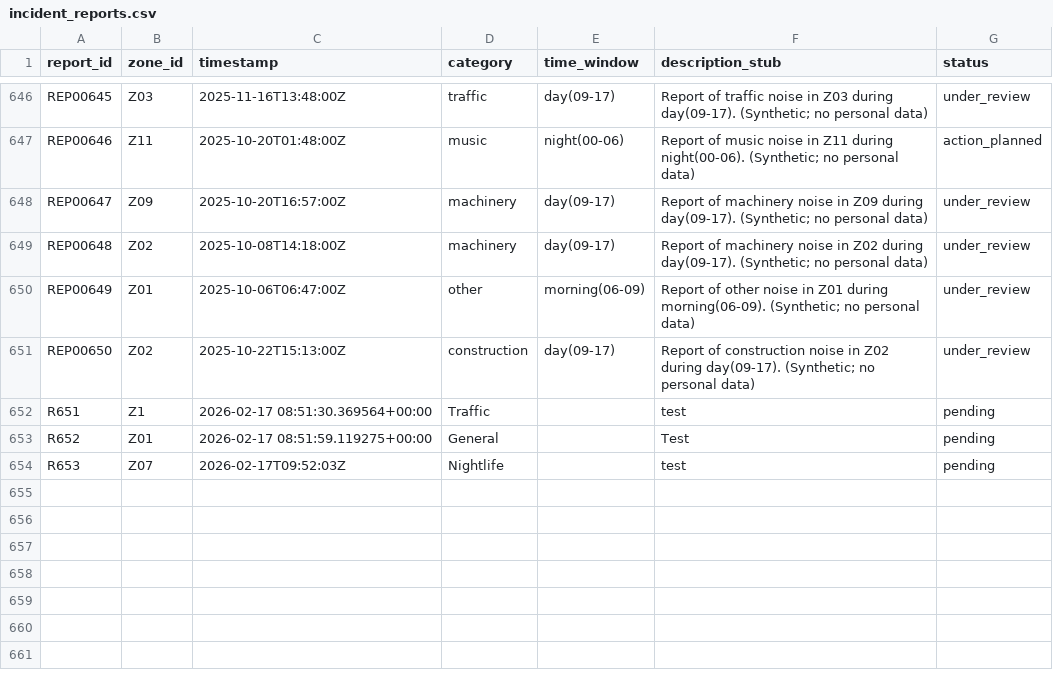
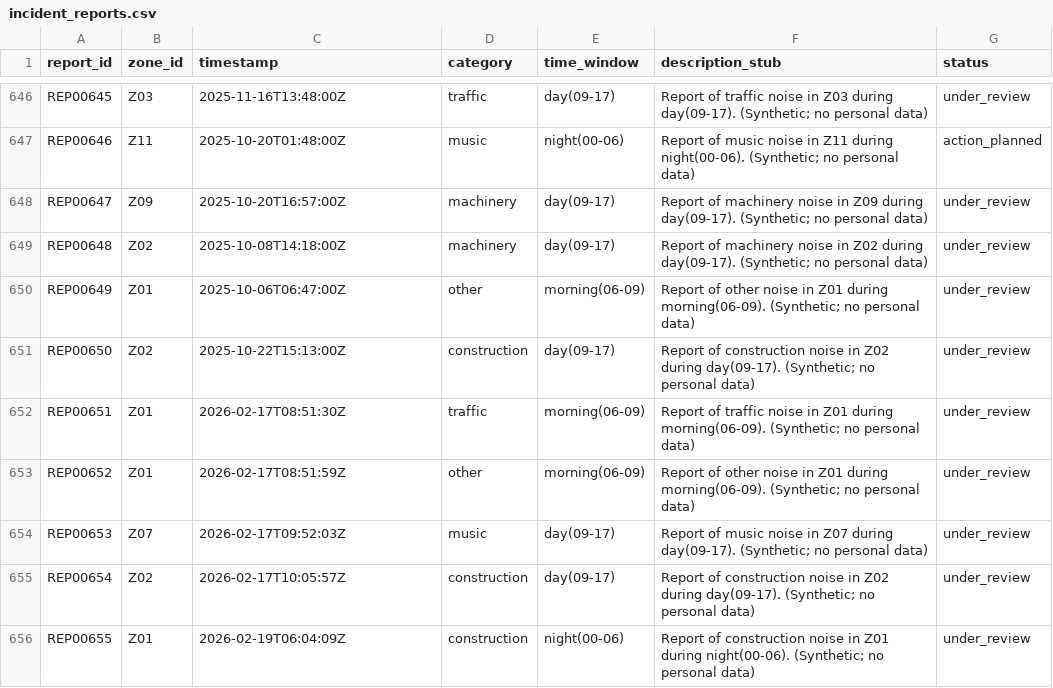
Before and after one commit to JMann-jman/COM2020-Team-Project, a CSV file: noise_pollution_app_backend/data/incident_reports.csv, drawn as a sheet; only a part is shown, gaps mark what is left out; removed rows and columns are numbered as before the commit, all else as after; the diff names each change by its address in the sheet, - before the commit and + after, or states it on an @@ line.

```diff
--- a/noise_pollution_app_backend/data/incident_reports.csv
+++ b/noise_pollution_app_backend/data/incident_reports.csv
-row 652: R651 | Z1 | 2026-02-17 08:51:30.369564+00:00 | Traffic |  | test | pending
-row 653: R652 | Z01 | 2026-02-17 08:51:59.119275+00:00 | General |  | Test | pending
-row 654: R653 | Z07 | 2026-02-17T09:52:03Z | Nightlife |  | test | pending
+row 652: REP00651 | Z01 | 2026-02-17T08:51:30Z | traffic | morning(06-09) | Report of traffic noise in Z01 during morning(06-09). (Synthetic; no personal data) | under_review
+row 653: REP00652 | Z01 | 2026-02-17T08:51:59Z | other | morning(06-09) | Report of other noise in Z01 during morning(06-09). (Synthetic; no personal data) | under_review
+row 654: REP00653 | Z07 | 2026-02-17T09:52:03Z | music | day(09-17) | Report of music noise in Z07 during day(09-17). (Synthetic; no personal data) | under_review
+row 655: REP00654 | Z02 | 2026-02-17T10:05:57Z | construction | day(09-17) | Report of construction noise in Z02 during day(09-17). (Synthetic; no personal data) | under_review
+row 656: REP00655 | Z01 | 2026-02-19T06:04:09Z | construction | night(00-06) | Report of construction noise in Z01 during night(00-06). (Synthetic; no personal data) | under_review
```
Also changed, not shown: noise_pollution_app_backend/data/moderation_decisions.csv, noise_pollution_app_backend/data/plans.csv, 19 other files.
